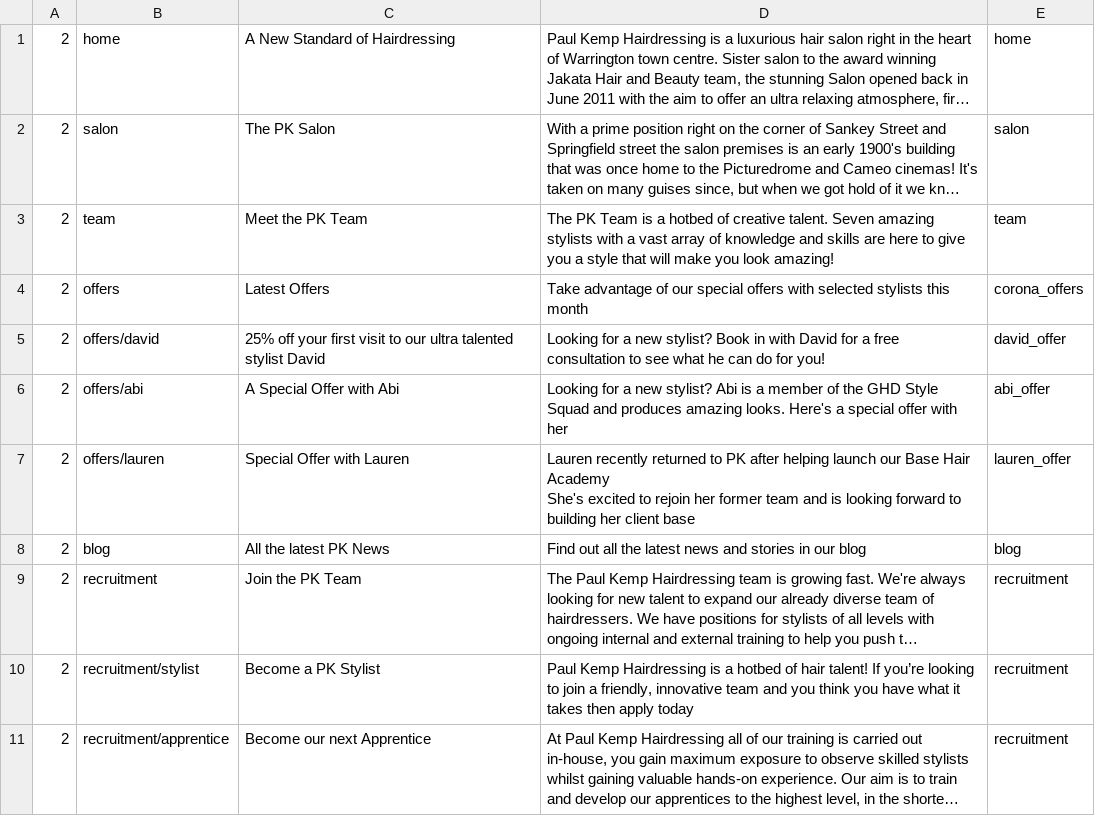
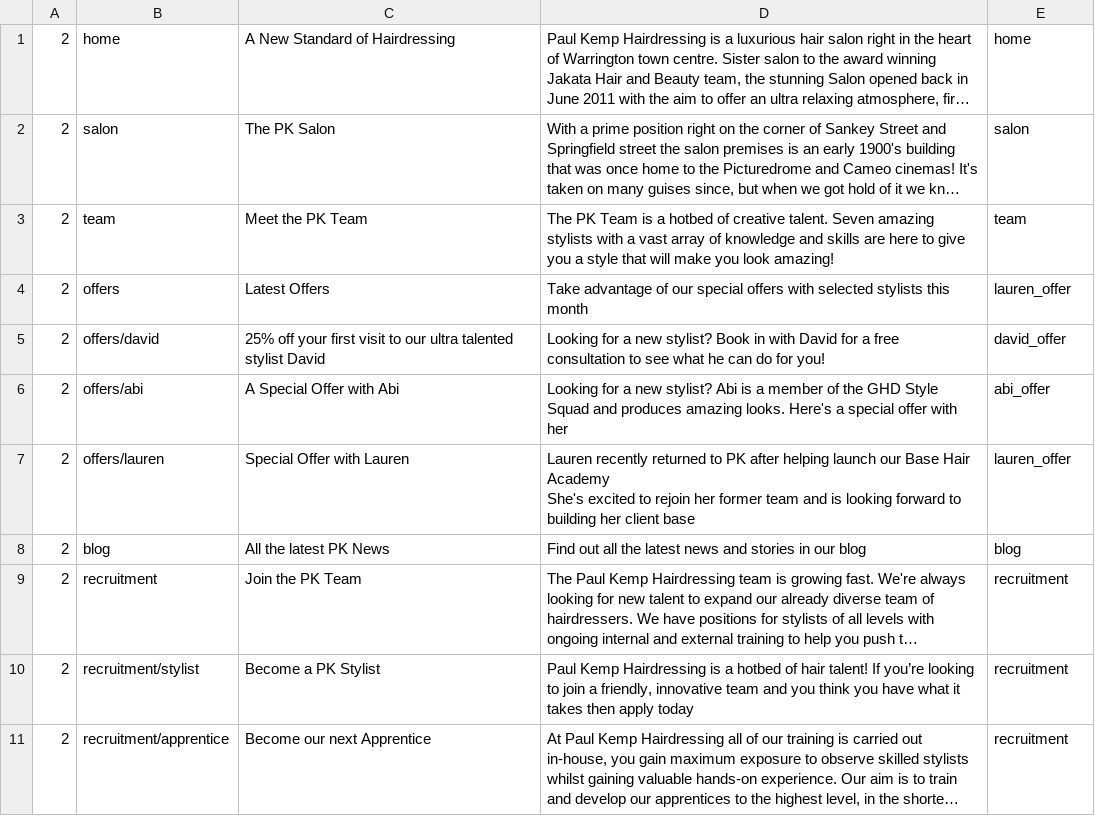
Before and after one commit to araquach/pk20, a CSV file: data/csv/meta_infos/PK-PK.csv, drawn as a sheet; only a part is shown; long unchanged cells end in ….

Commit message:
Updated the Meta

```diff
--- a/data/csv/meta_infos/PK-PK.csv
+++ b/data/csv/meta_infos/PK-PK.csv
@@ -3,3 +3,3 @@
 2,team,Meet the PK Team,The PK Team is a hotbed of creative talent. Seven amazing stylists with a vast array of knowledge and skills are here to give you a style that will make you look amazing!,team
-2,offers,Latest Offers,Take advantage of our special offers with selected stylists this month,corona_offers
+2,offers,Latest Offers,Take advantage of our special offers with selected stylists this month,lauren_offer
 2,offers/david,25% off your first visit to our ultra talented stylist David,Looking for a new stylist? Book in with David for a free consultation to see what he can do for you!,david_offer
```
Also changed, not shown: 3 other files.
